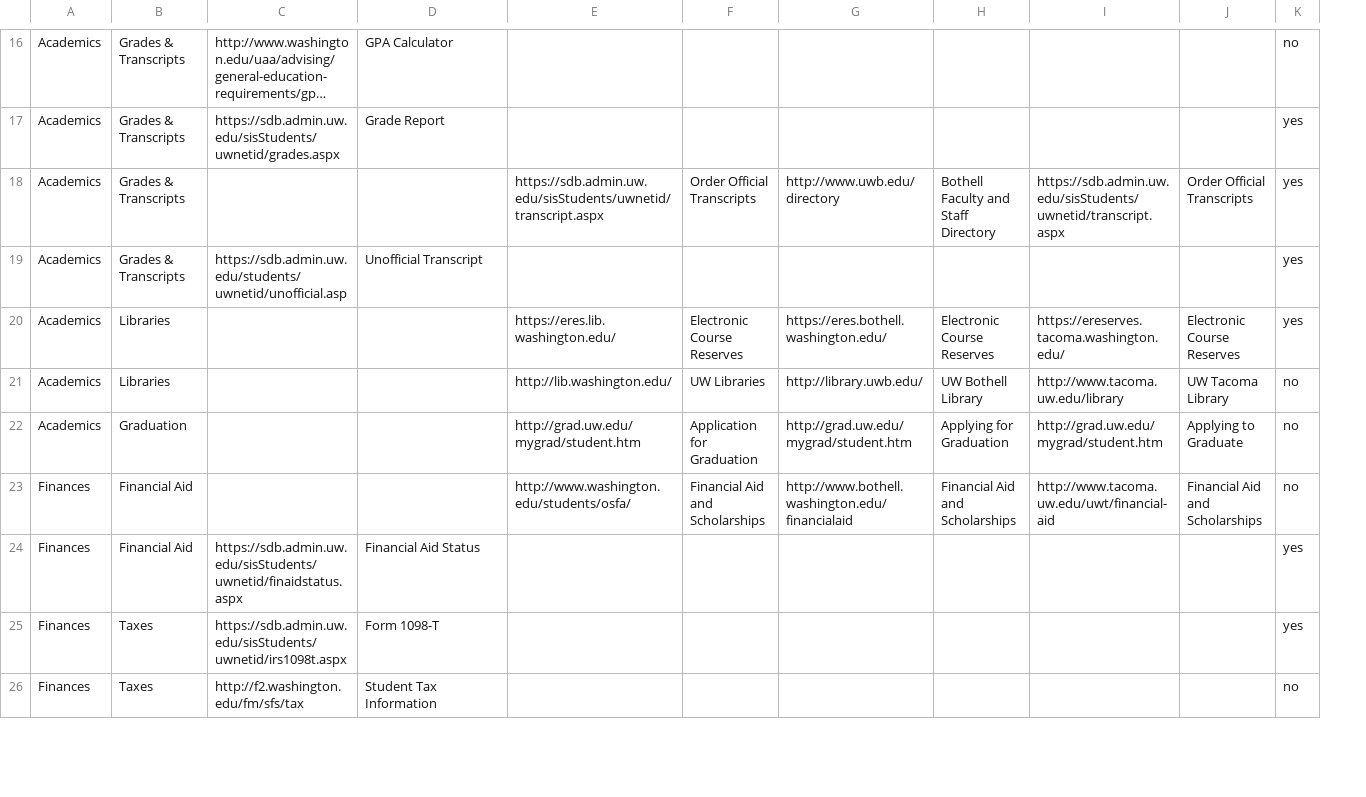
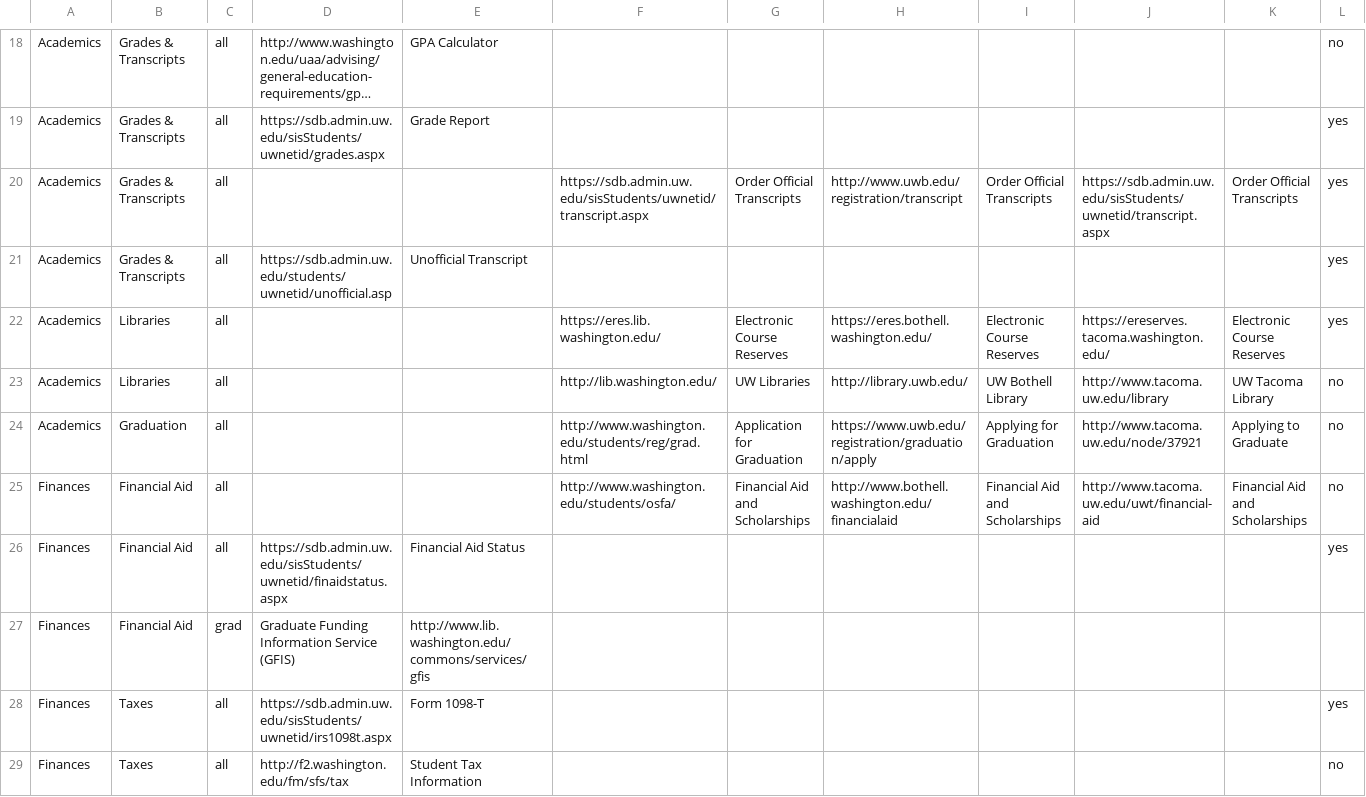
Before and after one commit to uw-it-aca/myuw, a CSV file: myuw/data/category_links_import.csv, drawn as a sheet; only a part is shown, gaps mark what is left out; long unchanged cells end in …; addresses are those after the commit; the diff covers the shown part only; the diff names each change by its address in the sheet, - before the commit and + after, or states it on an @@ line.

```diff
--- a/myuw/data/category_links_import.csv
+++ b/myuw/data/category_links_import.csv
+column C, rows 18-26: all all; rows 28-29: all | all
-H20: http://www.uwb.edu/directory
+H20: http://www.uwb.edu/registration/transcript
-I20: Bothell Faculty and Staff Directory
+I20: Order Official Transcripts
-F24: http://grad.uw.edu/mygrad/student.htm
+F24: http://www.washington.edu/students/reg/grad.html
-H24: http://grad.uw.edu/mygrad/student.htm
+H24: https://www.uwb.edu/registration/graduation/apply
-J24: http://grad.uw.edu/mygrad/student.htm
+J24: http://www.tacoma.uw.edu/node/37921
+row 27: Finances | Financial Aid | grad | Graduate Funding Information Service (GFIS) | http://www.lib.washington.edu/commons/services/gfis
```
Also changed, not shown: 5 added rows, 1 removed row and 6 edited cells elsewhere in this file.
